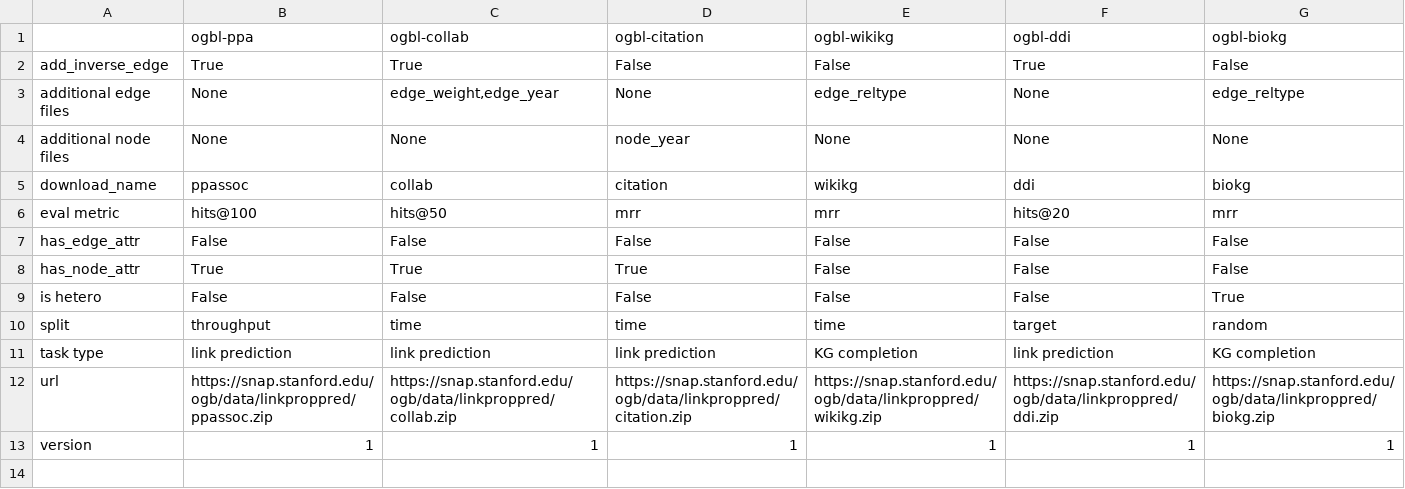
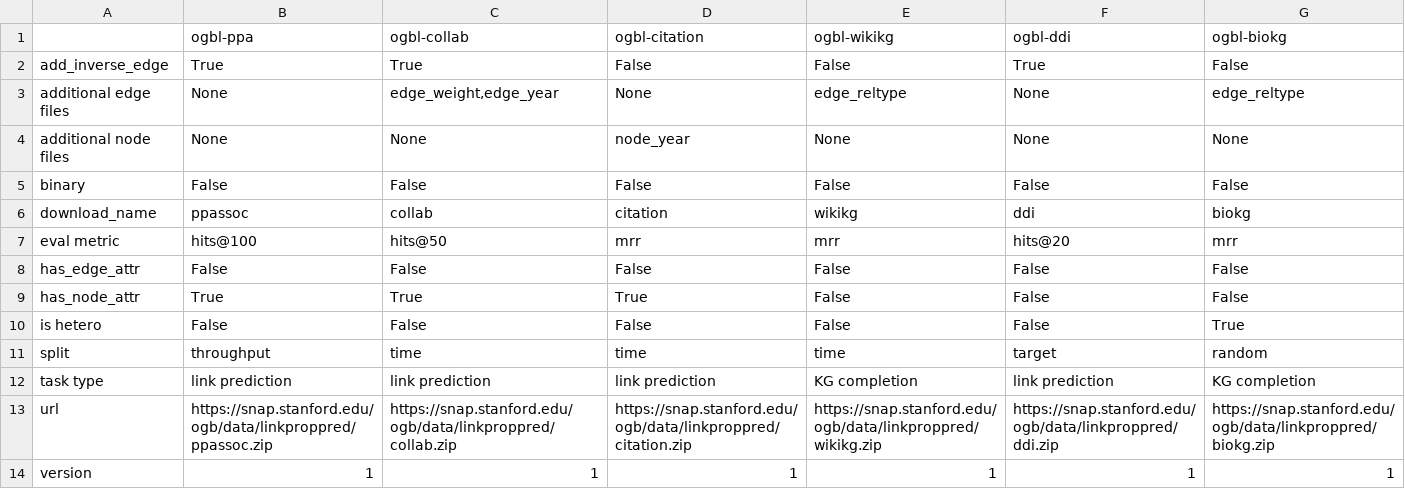
Before and after one commit to snap-stanford/ogb, a CSV file: ogb/linkproppred/master.csv, drawn as a sheet; the diff names each change by its address in the sheet, - before the commit and + after, or states it on an @@ line.

```diff
--- a/ogb/linkproppred/master.csv
+++ b/ogb/linkproppred/master.csv
+row 5: binary | False | False | False | False | False | False
```
Also changed, not shown: ogb/graphproppred/master.csv, ogb/nodeproppred/master.csv, 3 other files.
